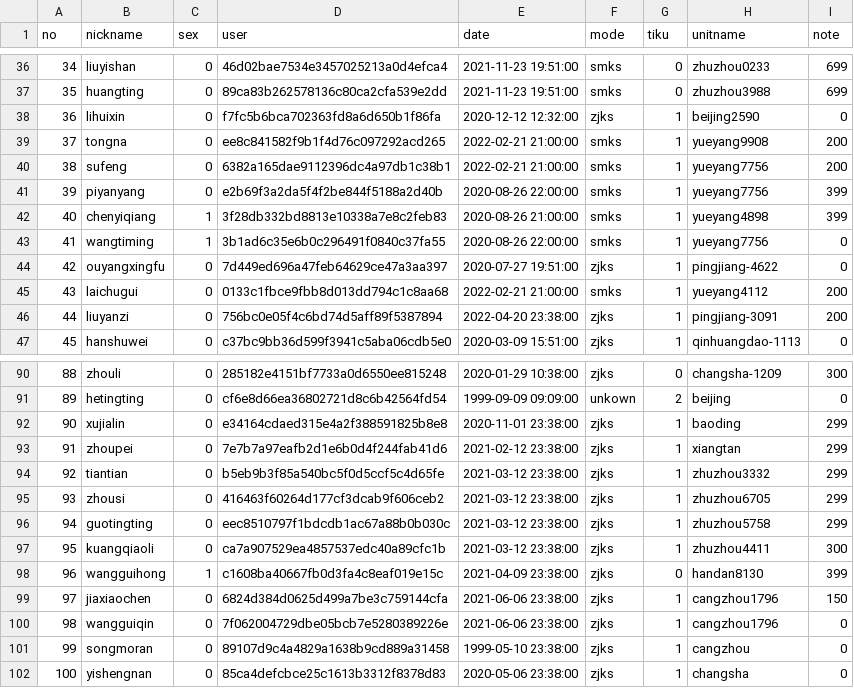
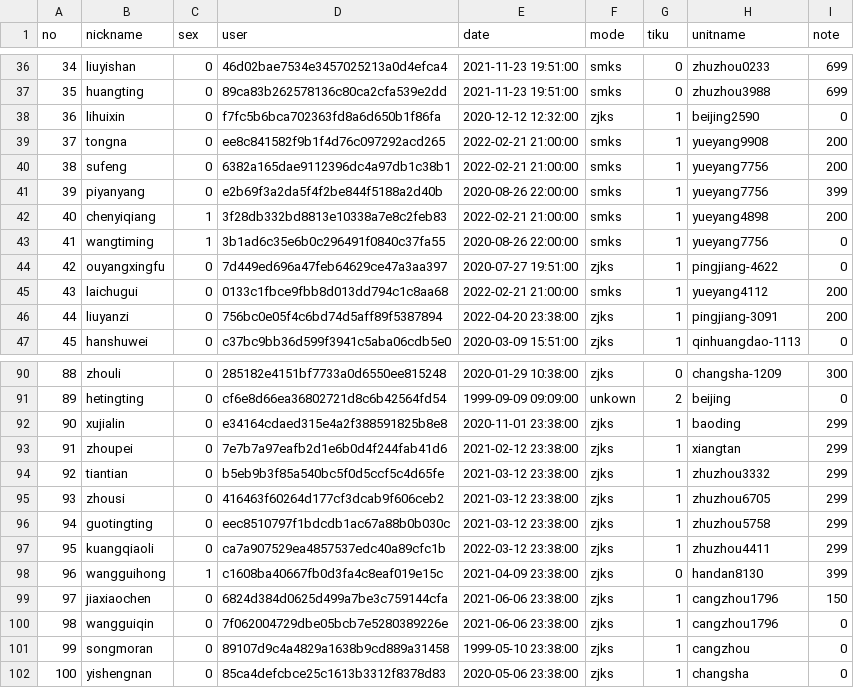
Before and after one commit to azheng2010/HSJ_server, a CSV file: reg/reg_user.csv, drawn as a sheet; only a part is shown, gaps mark what is left out.

Commit message:
update some files to github.com

```diff
--- a/reg/reg_user.csv
+++ b/reg/reg_user.csv
@@ -41,3 +41,3 @@ no,nickname,sex,user,date,mode,tiku,unitname,note
 39,piyanyang,0,e2b69f3a2da5f4f2be844f5188a2d40b,2020-08-26 22:00:00,smks,1,yueyang7756,399
-40,chenyiqiang,1,3f28db332bd8813e10338a7e8c2feb83,2020-08-26 21:00:00,smks,1,yueyang4898,399
+40,chenyiqiang,1,3f28db332bd8813e10338a7e8c2feb83,2022-02-21 21:00:00,smks,1,yueyang4898,200
 41,wangtiming,1,3b1ad6c35e6b0c296491f0840c37fa55,2020-08-26 22:00:00,smks,1,yueyang7756,0
@@ -96,3 +96,3 @@ no,nickname,sex,user,date,mode,tiku,unitname,note
 94,guotingting,0,eec8510797f1bdcdb1ac67a88b0b030c,2021-03-12 23:38:00,zjks,1,zhuzhou5758,299
-95,kuangqiaoli,0,ca7a907529ea4857537edc40a89cfc1b,2021-03-12 23:38:00,zjks,1,zhuzhou4411,300
+95,kuangqiaoli,0,ca7a907529ea4857537edc40a89cfc1b,2022-03-12 23:38:00,zjks,1,zhuzhou4411,299
 96,wangguihong,1,c1608ba40667fb0d3fa4c8eaf019e15c,2021-04-09 23:38:00,zjks,0,handan8130,399
```
